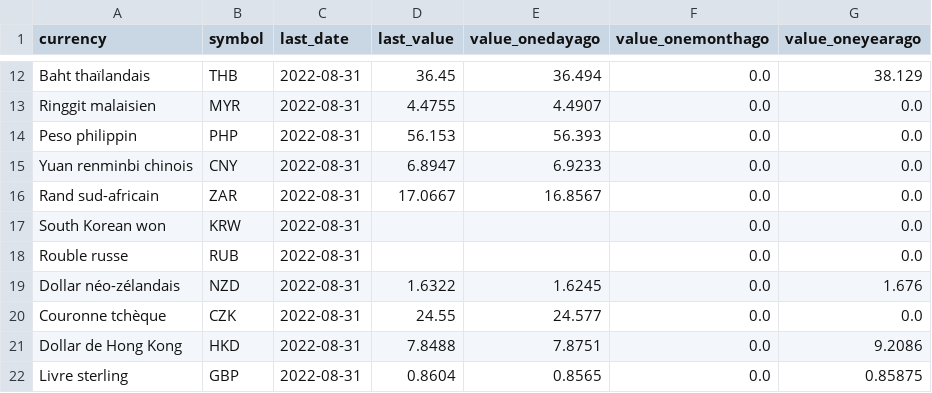
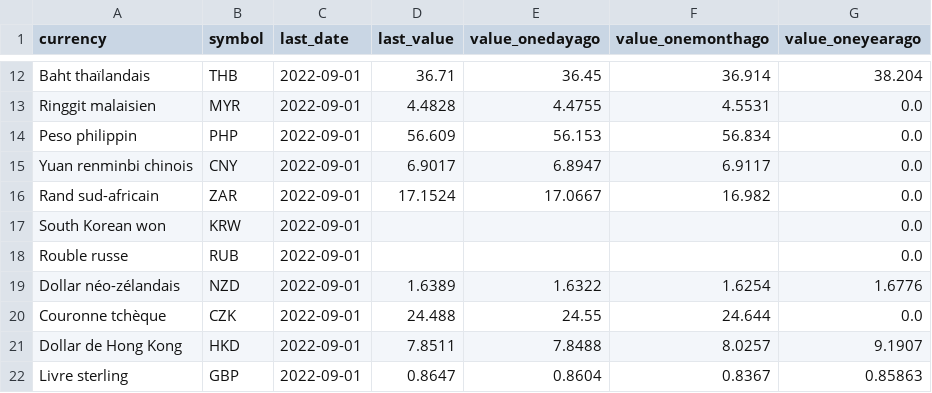
Before and after one commit to AntoineDumestre/Exchange-rates, a CSV file: trends.csv, drawn as a sheet; only a part is shown, gaps mark what is left out; the diff covers the shown part only; the diff names each change by its address in the sheet, - before the commit and + after, or states it on an @@ line.

```diff
--- a/trends.csv
+++ b/trends.csv
-C12:C22 (last_date): 2022-08-31
+C12:C22 (last_date): 2022-09-01
-D12 (last_value): 36.45
+D12 (last_value): 36.71
-E12 (value_onedayago): 36.494
+E12 (value_onedayago): 36.45
-F12 (value_onemonthago): 0.0
+F12 (value_onemonthago): 36.914
-G12 (value_oneyearago): 38.129
+G12 (value_oneyearago): 38.204
-D13 (last_value): 4.4755
+D13 (last_value): 4.4828
-E13 (value_onedayago): 4.4907
+E13 (value_onedayago): 4.4755
-F13 (value_onemonthago): 0.0
+F13 (value_onemonthago): 4.5531
-D14 (last_value): 56.153
+D14 (last_value): 56.609
-E14 (value_onedayago): 56.393
+E14 (value_onedayago): 56.153
-F14 (value_onemonthago): 0.0
+F14 (value_onemonthago): 56.834
-D15 (last_value): 6.8947
+D15 (last_value): 6.9017
-E15 (value_onedayago): 6.9233
+E15 (value_onedayago): 6.8947
-F15 (value_onemonthago): 0.0
+F15 (value_onemonthago): 6.9117
-D16 (last_value): 17.0667
+D16 (last_value): 17.1524
-E16 (value_onedayago): 16.8567
+E16 (value_onedayago): 17.0667
-F16 (value_onemonthago): 0.0
+F16 (value_onemonthago): 16.982
-F17:F18 (value_onemonthago): 0.0
+F17:F18 (value_onemonthago): (empty)
-D19 (last_value): 1.6322
+D19 (last_value): 1.6389
-E19 (value_onedayago): 1.6245
+E19 (value_onedayago): 1.6322
-F19 (value_onemonthago): 0.0
+F19 (value_onemonthago): 1.6254
-G19 (value_oneyearago): 1.676
+G19 (value_oneyearago): 1.6776
-D20 (last_value): 24.55
+D20 (last_value): 24.488
-E20 (value_onedayago): 24.577
+E20 (value_onedayago): 24.55
-F20 (value_onemonthago): 0.0
+F20 (value_onemonthago): 24.644
-D21 (last_value): 7.8488
+D21 (last_value): 7.8511
-E21 (value_onedayago): 7.8751
+E21 (value_onedayago): 7.8488
-F21 (value_onemonthago): 0.0
+F21 (value_onemonthago): 8.0257
-G21 (value_oneyearago): 9.2086
+G21 (value_oneyearago): 9.1907
-D22 (last_value): 0.8604
+D22 (last_value): 0.8647
-E22 (value_onedayago): 0.8565
+E22 (value_onedayago): 0.8604
-F22 (value_onemonthago): 0.0
+F22 (value_onemonthago): 0.8367
-G22 (value_oneyearago): 0.85875
+G22 (value_oneyearago): 0.85863
```
Also changed, not shown: 86 edited cells elsewhere in this file, 1 other file.
